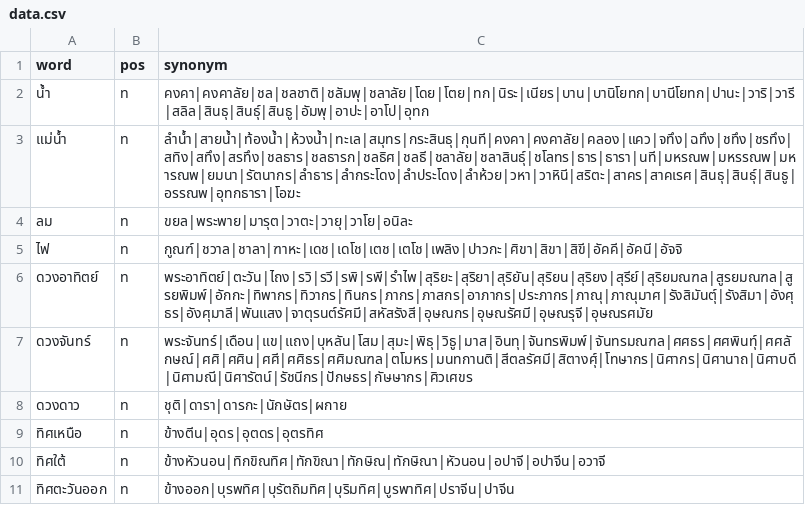
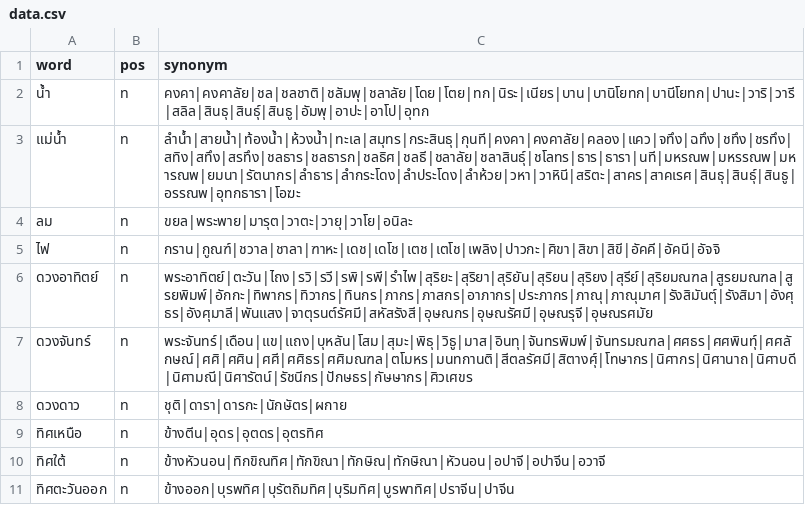
Before and after one commit to PyThaiNLP/thai-synonym, a CSV file: data.csv, drawn as a sheet; only a part is shown.

Commit message:
data.csv: Add term.
* ไฟ: Add term กราน.

```diff
--- a/data.csv
+++ b/data.csv
@@ -4,3 +4,3 @@ word,pos,synonym
 ลม,n,ขยล|พระพาย|มารุต|วาตะ|วายุ|วาโย|อนิละ
-ไฟ,n,กูณฑ์|ชวาล|ชาลา|ฑาหะ|เดช|เดโช|เตช|เตโช|เพลิง|ปาวกะ|ศิขา|สิขา|สิขี|อัคคี|อัคนี|อัจจิ
+ไฟ,n,กราน|กูณฑ์|ชวาล|ชาลา|ฑาหะ|เดช|เดโช|เตช|เตโช|เพลิง|ปาวกะ|ศิขา|สิขา|สิขี|อัคคี|อัคนี|อัจจิ
 ดวงอาทิตย์,n,พระอาทิตย์|ตะวัน|ไถง|รวิ|รวี|รพิ|รพี|รำไพ|สุริยะ|สุริยา|สุริยัน|สุริยน|สุริยง|สุรีย์|สุริยมณฑล|สูรยมณฑล|สูรยพิมพ์|อักกะ|ทิพากร|ทิวากร|ทินกร|ภากร|ภาสกร|อาภากร|ประภากร|ภาณุ|ภาณุมาศ|รังสิมันตุ์|รังสิมา|อังศุธร|อังศุมาลี|พันแสง|จาตุรนต์รัศมี|สหัสรังสี|อุษณกร|อุษณรัศมี|อุษณรุจี|อุษณรศมัย
```
